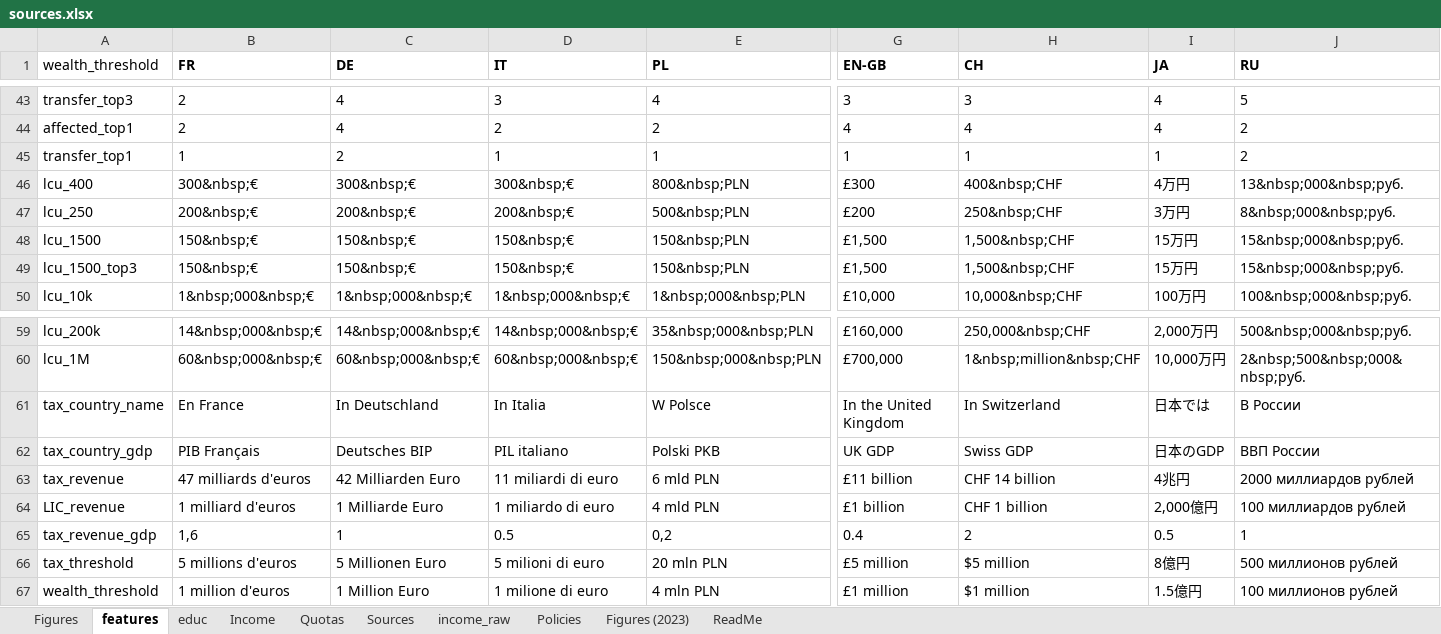
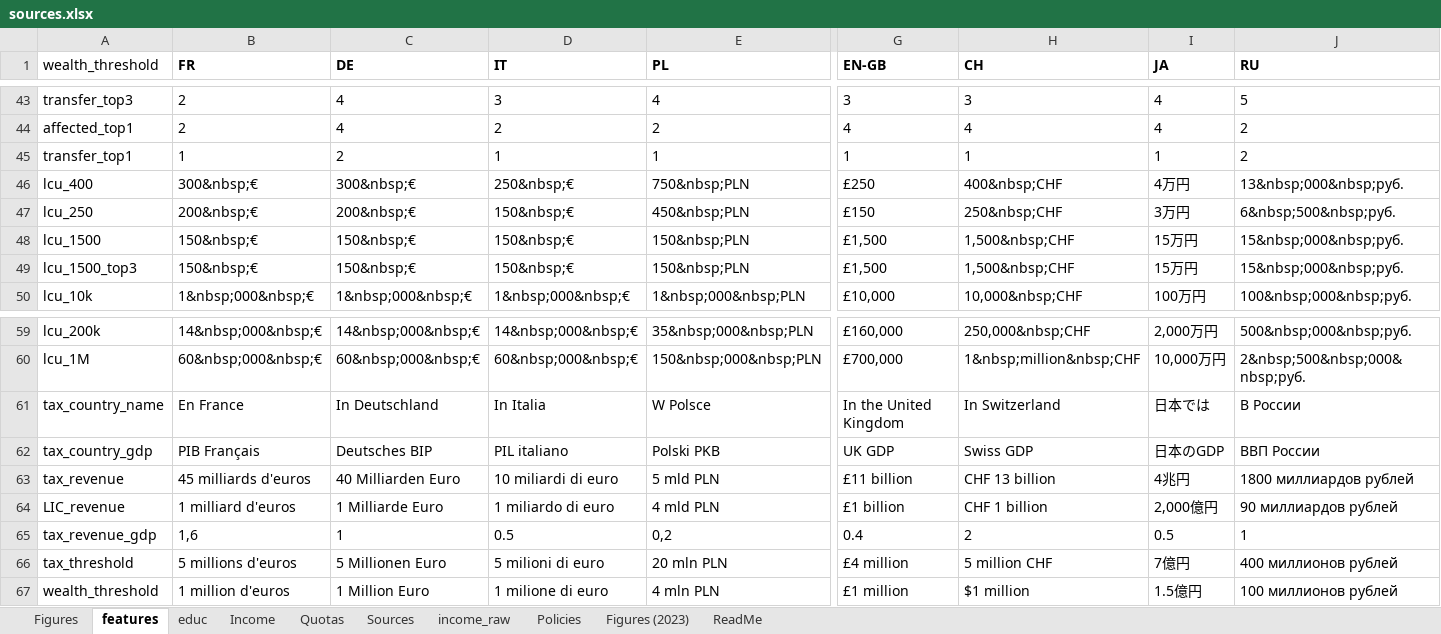
Before and after one commit to bixiou/robustness_global_redistr, an Excel workbook: questionnaire/sources.xlsx, sheet features, drawn as a sheet; only a part is shown, gaps mark what is left out; values as stored, in another font and other column widths than the file's, no borders; the diff covers the shown part only; the diff names each change by its address in the sheet, - before the commit and + after, or states it on an @@ line.

```diff
--- a/questionnaire/sources.xlsx (sheet features)
+++ b/questionnaire/sources.xlsx (sheet features)
-D46 (IT): 300&nbsp;€
+D46 (IT): 250&nbsp;€
-E46 (PL): 800&nbsp;PLN
+E46 (PL): 750&nbsp;PLN
-G46 (EN-GB): £300
+G46 (EN-GB): £250
-D47 (IT): 200&nbsp;€
+D47 (IT): 150&nbsp;€
-E47 (PL): 500&nbsp;PLN
+E47 (PL): 450&nbsp;PLN
-G47 (EN-GB): £200
+G47 (EN-GB): £150
-J47 (RU): 8&nbsp;000&nbsp;руб.
+J47 (RU): 6&nbsp;500&nbsp;руб.
-B63 (FR): 47 milliards d'euros
+B63 (FR): 45 milliards d'euros
-C63 (DE): 42 Milliarden Euro
+C63 (DE): 40 Milliarden Euro
-D63 (IT): 11 miliardi di euro
+D63 (IT): 10 miliardi di euro
-E63 (PL): 6 mld PLN
+E63 (PL): 5 mld PLN
-H63 (CH): CHF 14 billion
+H63 (CH): CHF 13 billion
-J63 (RU): 2000 миллиардов рублей
+J63 (RU): 1800 миллиардов рублей
-J64 (RU): 100 миллиардов рублей
+J64 (RU): 90 миллиардов рублей
-G66 (EN-GB): £5 million
+G66 (EN-GB): £4 million
-H66 (CH): $5 million
+H66 (CH): 5 million CHF
-I66 (JA): 8億円
+I66 (JA): 7億円
-J66 (RU): 500 миллионов рублей
+J66 (RU): 400 миллионов рублей
```
Also changed, not shown: 37 edited cells elsewhere in this sheet, sheet Figures, formulas that keep their value, 3 other files.
